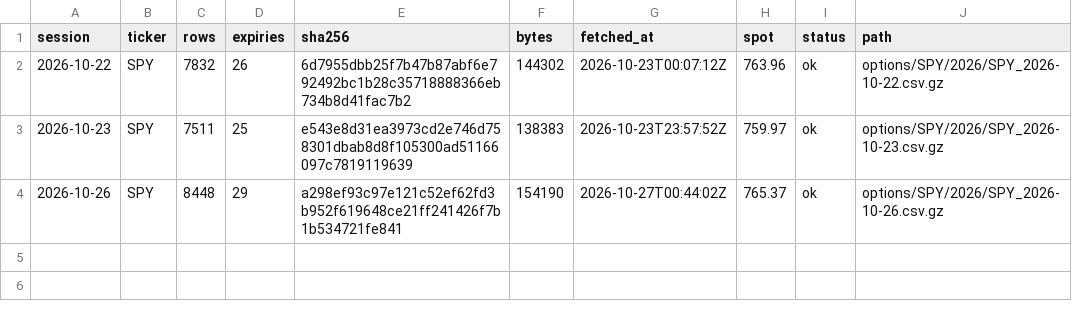
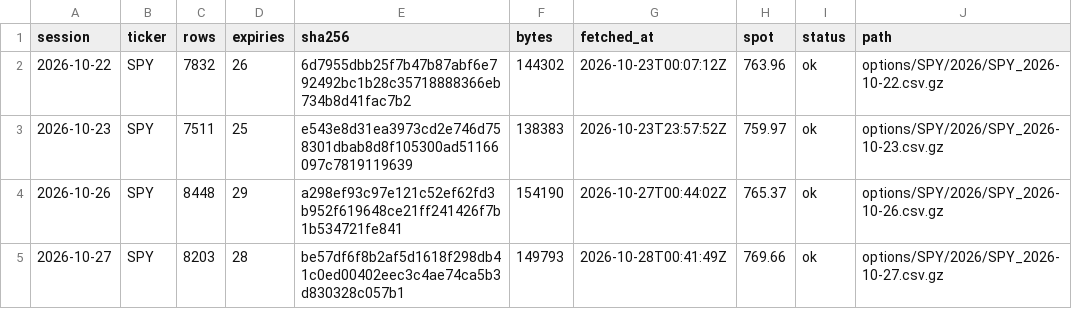
Before and after one commit to ZealousEar/derivx-fic-analytics, a CSV file: options/index.csv, drawn as a sheet; the diff names each change by its address in the sheet, - before the commit and + after, or states it on an @@ line.

```diff
--- a/options/index.csv
+++ b/options/index.csv
+row 5: 2026-10-27 | SPY | 8203 | 28 | be57df6f8b2af5d1618f298db41c0ed00402eec3c4ae74ca5b3d830328c057b1 | 149793 | 2026-10-28T00:41:49Z | 769.66 | ok | options/SPY/2026/SPY_2026-10-27.csv.gz
```
Also changed, not shown: 2 other files.
